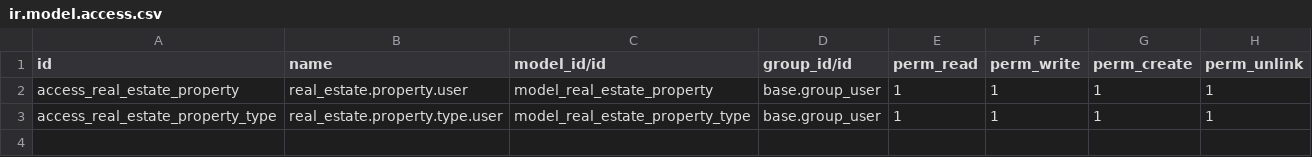
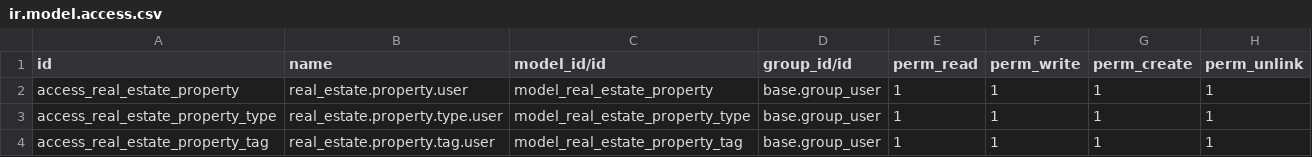
Before and after one commit to anagarces/inmobiliaria_xml, a CSV file: addons/estate/security/ir.model.access.csv, drawn as a sheet.

```diff
--- a/addons/estate/security/ir.model.access.csv
+++ b/addons/estate/security/ir.model.access.csv
@@ -3 +3,2 @@ access_real_estate_property,real_estate.property.user,model_real_estate_property
 access_real_estate_property_type,real_estate.property.type.user,model_real_estate_property_type,base.group_user,1,1,1,1
+access_real_estate_property_tag,real_estate.property.tag.user,model_real_estate_property_tag,base.group_user,1,1,1,1
```
Also changed, not shown: 1 other file.
